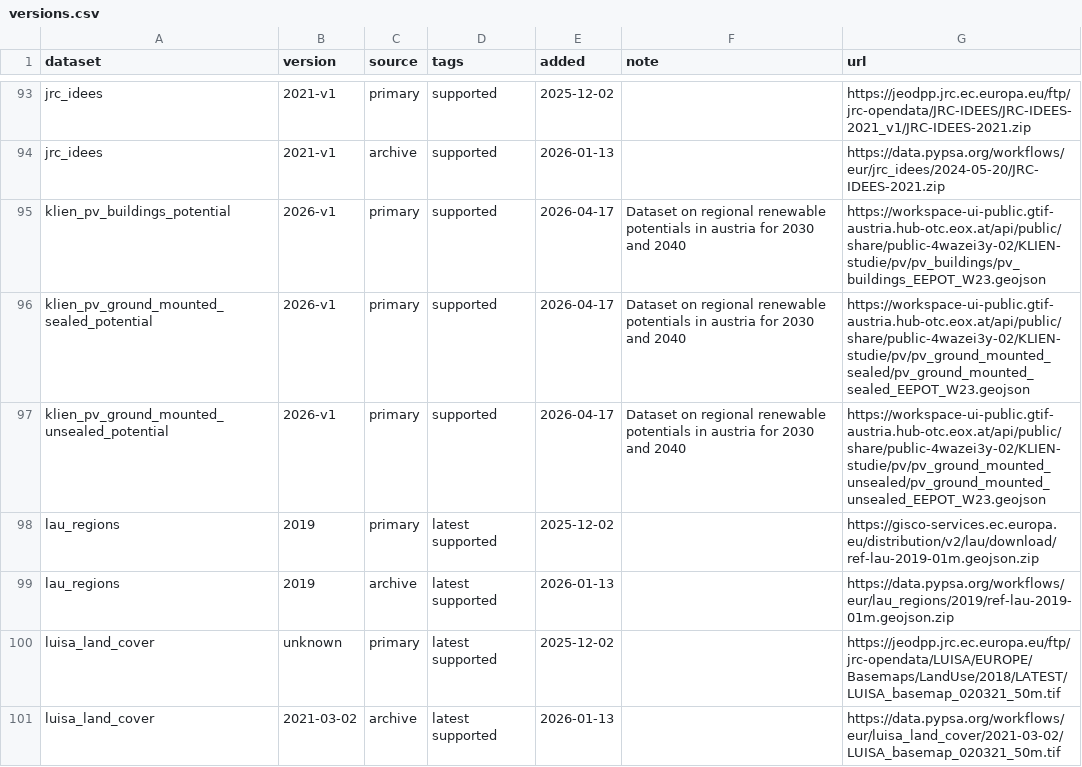
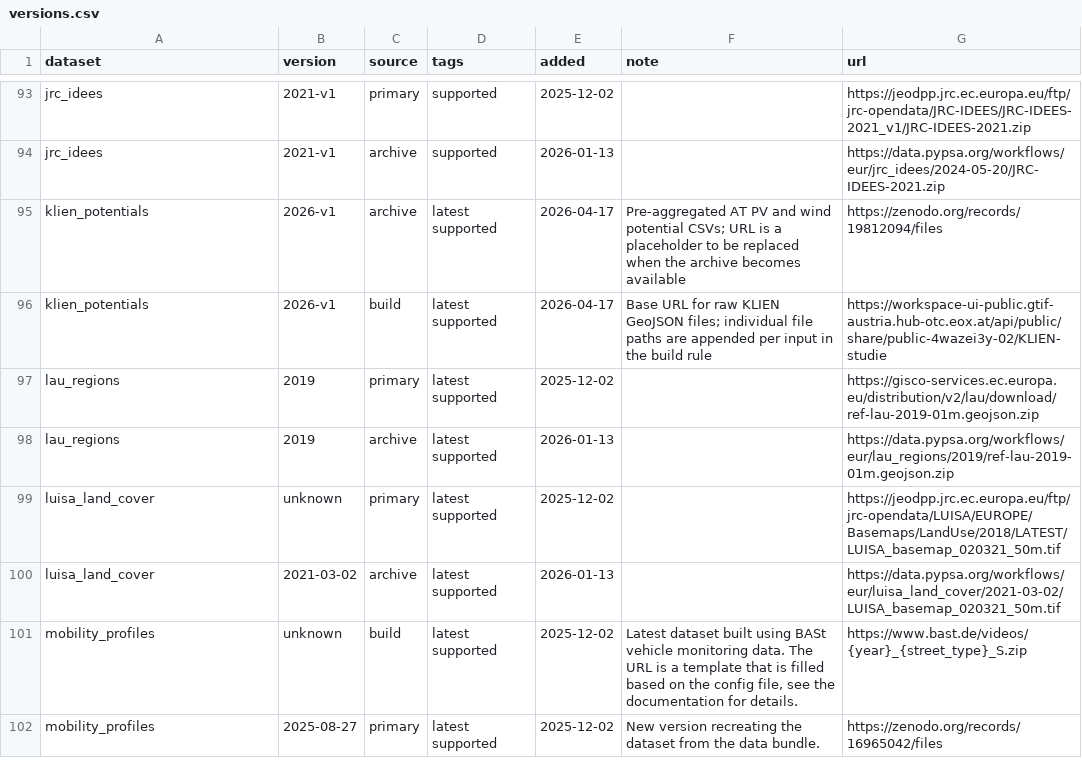
Before and after one commit to AGGM-AG/pypsa-at, a CSV file: data/versions.csv, drawn as a sheet; only a part is shown, gaps mark what is left out; the shorter side is filled out with more unchanged rows.

Commit message:
feat: add KLIEN wind potentials for Austria (#98)
* feat: add KLIEN wind potentials for Austria

```diff
--- a/data/versions.csv
+++ b/data/versions.csv
@@ -94,5 +94,4 @@ jrc_idees,2021-v1,primary,supported,2025-12-02,,https://jeodpp.jrc.ec.europa.eu/
 jrc_idees,2021-v1,archive,supported,2026-01-13,,https://data.pypsa.org/workflows/eur/jrc_idees/2024-05-20/JRC-IDEES-2021.zip
-klien_pv_buildings_potential,2026-v1,primary,supported,2026-04-17,Dataset on regional renewable potentials in austria for 2030 and 2040,https://workspace-ui-public.gtif-austria.hub-otc.eox.at/api/public/share/public-4wazei3y-02/KLIEN-studie/pv/pv_buildings/pv_buildings_EEPOT_W23.geojson
-klien_pv_ground_mounted_sealed_potential,2026-v1,primary,supported,2026-04-17,Dataset on regional renewable potentials in austria for 2030 and 2040,https://workspace-ui-public.gtif-austria.hub-otc.eox.at/api/public/share/public-4wazei3y-02/KLIEN-studie/pv/pv_ground_mounted_sealed/pv_ground_mounted_sealed_EEPOT_W23.geojson
-klien_pv_ground_mounted_unsealed_potential,2026-v1,primary,supported,2026-04-17,Dataset on regional renewable potentials in austria for 2030 and 2040,https://workspace-ui-public.gtif-austria.hub-otc.eox.at/api/public/share/public-4wazei3y-02/KLIEN-studie/pv/pv_ground_mounted_unsealed/pv_ground_mounted_unsealed_EEPOT_W23.geojson
+klien_potentials,2026-v1,archive,latest supported,2026-04-17,Pre-aggregated AT PV and wind potential CSVs; URL is a placeholder to be replaced when the archive becomes available,https://zenodo.org/records/19812094/files
+klien_potentials,2026-v1,build,latest supported,2026-04-17,Base URL for raw KLIEN GeoJSON files; individual file paths are appended per input in the build rule,https://workspace-ui-public.gtif-austria.hub-otc.eox.at/api/public/share/public-4wazei3y-02/KLIEN-studie
 lau_regions,2019,primary,latest supported,2025-12-02,,https://gisco-services.ec.europa.eu/distribution/v2/lau/download/ref-lau-2019-01m.geojson.zip
```
Also changed, not shown: 20 other files.
